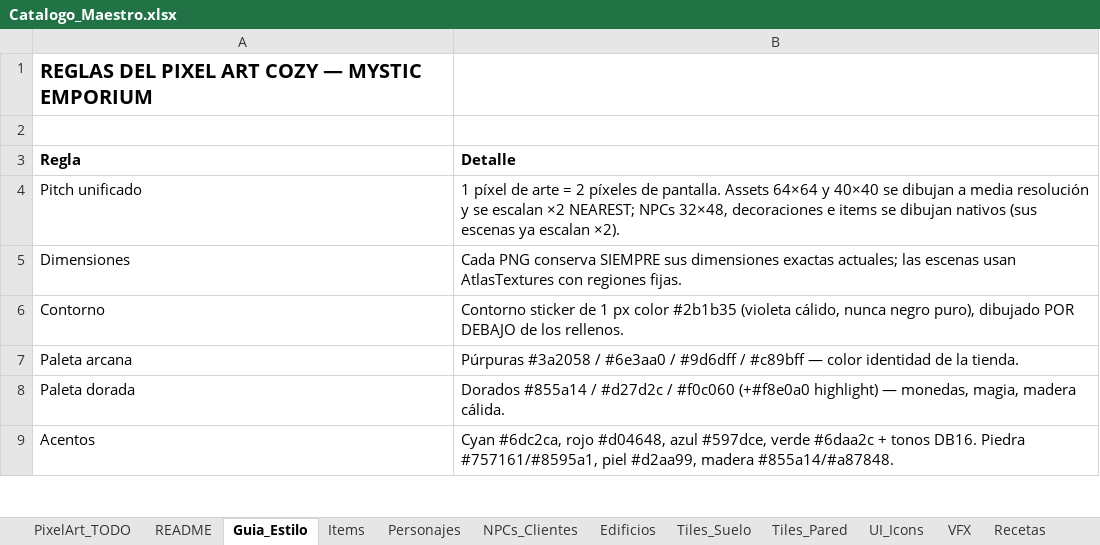
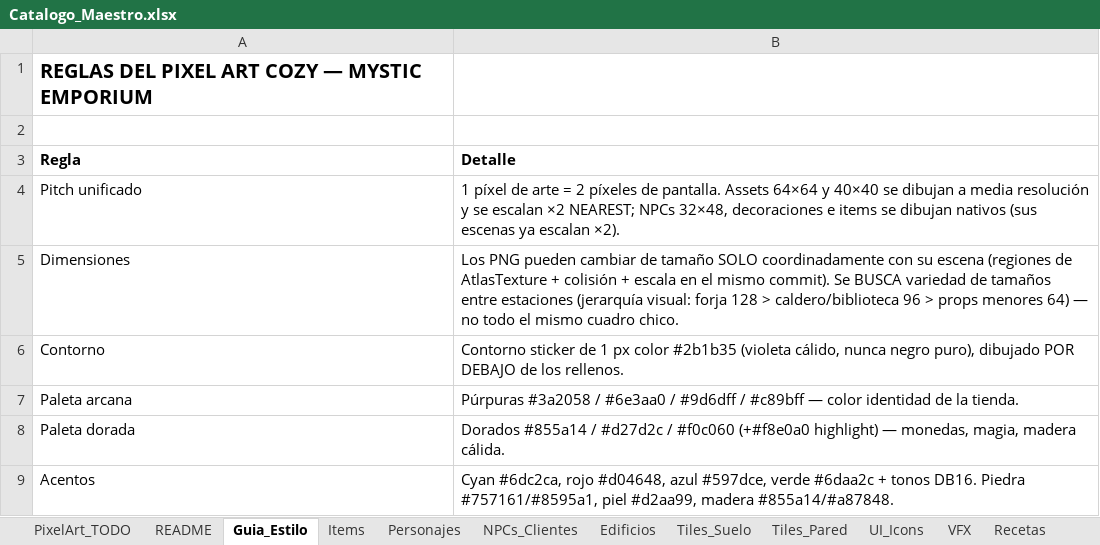
Before and after one commit to bluelotus17113/mystic-emporium, an Excel workbook: Catalogo_Maestro.xlsx, sheet Guia_Estilo, drawn as a sheet; only a part is shown; values as stored, in another font and other column widths than the file's, no borders; the diff names each change by its address in the sheet, - before the commit and + after, or states it on an @@ line.

```diff
--- a/Catalogo_Maestro.xlsx (sheet Guia_Estilo)
+++ b/Catalogo_Maestro.xlsx (sheet Guia_Estilo)
-B5 (Detalle): Cada PNG conserva SIEMPRE sus dimensiones exactas actuales; las escenas usan AtlasTextures con regiones fijas.
+B5 (Detalle): Los PNG pueden cambiar de tamaño SOLO coordinadamente con su escena (regiones de AtlasTexture + colisión + escala en el mismo commit). Se BUSCA variedad de tamaños entre estaciones (jerarquía visual: forja 128 > caldero/biblioteca 96 > props menores 64) — no todo el mismo cuadro chico.
```
Also changed, not shown: sheet Edificios, 8 other files.
